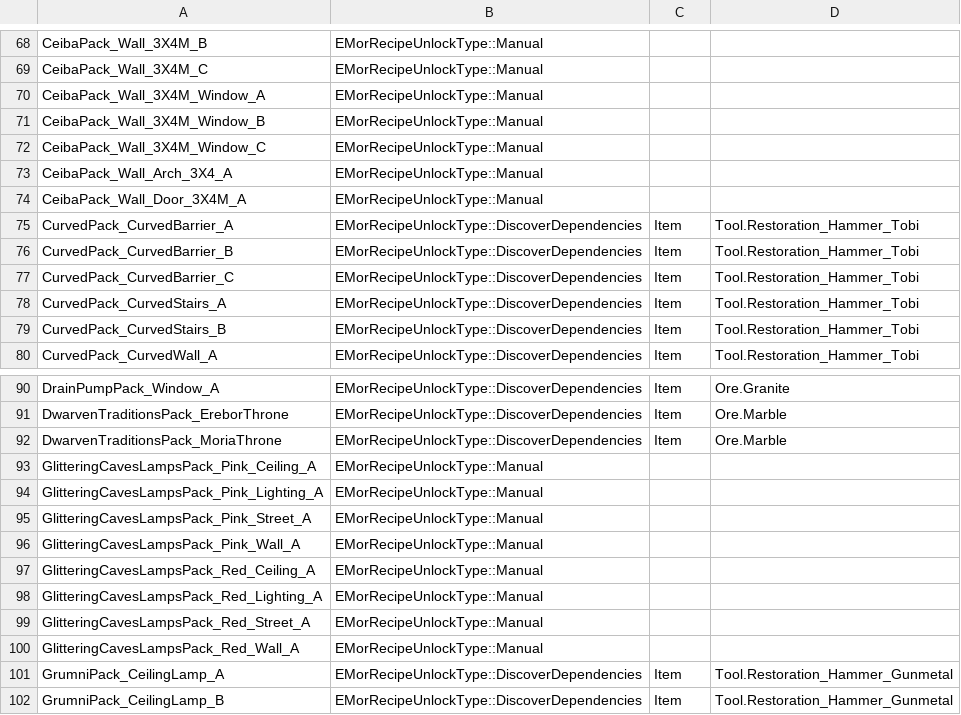
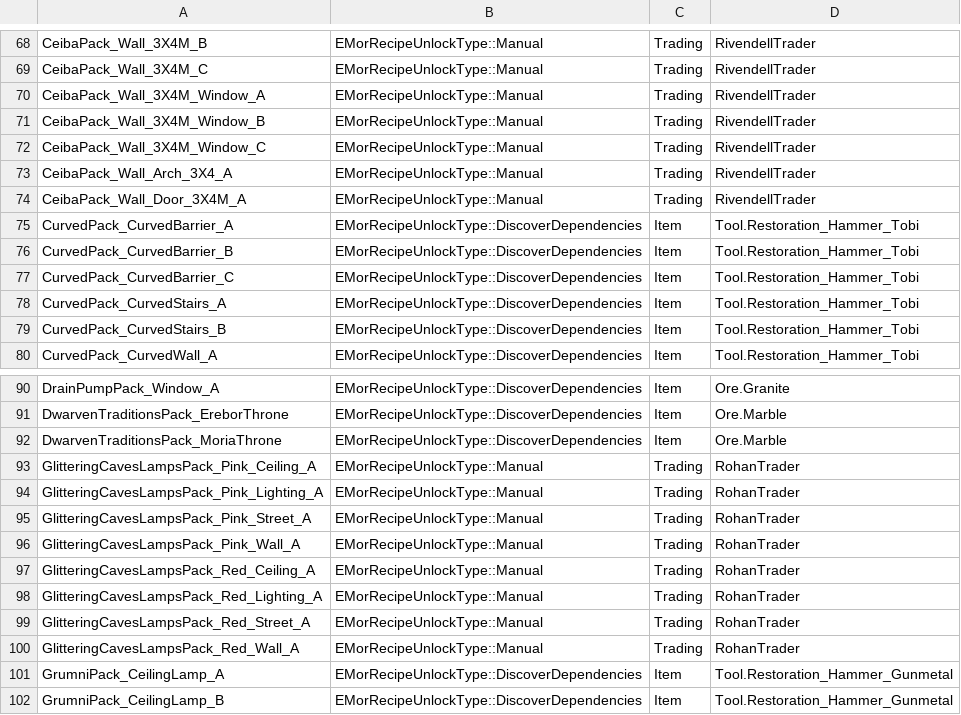
Before and after one commit to TobiIchiro/SecretsOfKhazadDum, a CSV file: UnlockCondtions/DT_ConstructionRecipes_UnlockConditions.csv, drawn as a sheet; only a part is shown, gaps mark what is left out; the diff covers the shown part only; the diff names each change by its address in the sheet, - before the commit and + after, or states it on an @@ line.

```diff
--- a/UnlockCondtions/DT_ConstructionRecipes_UnlockConditions.csv
+++ b/UnlockCondtions/DT_ConstructionRecipes_UnlockConditions.csv
-C68:C74: (empty)
+C68:C74: Trading
-D68:D74: (empty)
+D68:D74: RivendellTrader
-C93:C100: (empty)
+C93:C100: Trading
-D93:D100: (empty)
+D93:D100: RohanTrader
```
Also changed, not shown: 56 edited cells elsewhere in this file.
